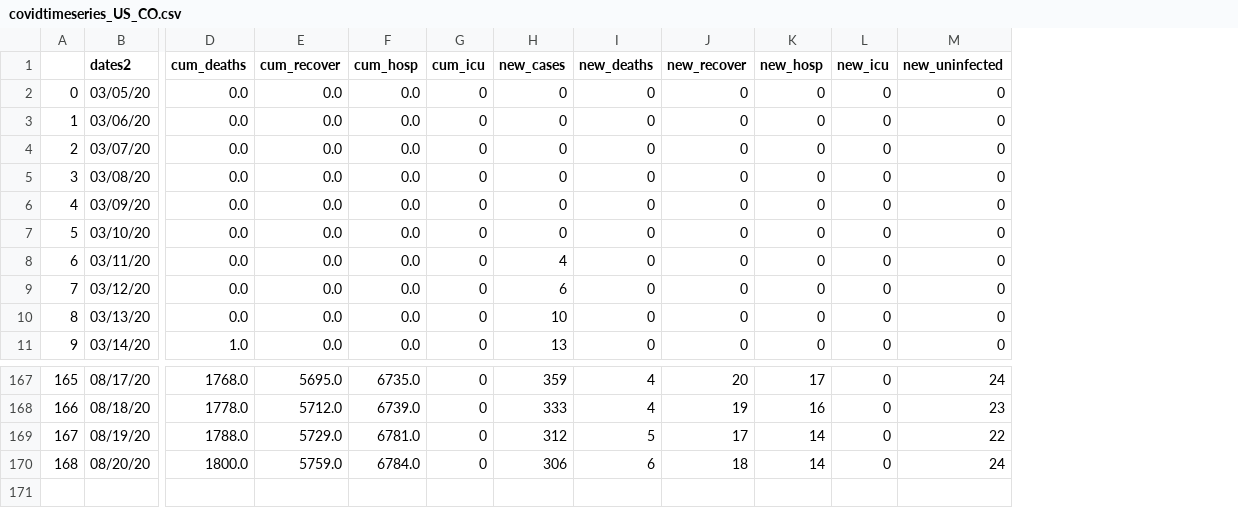
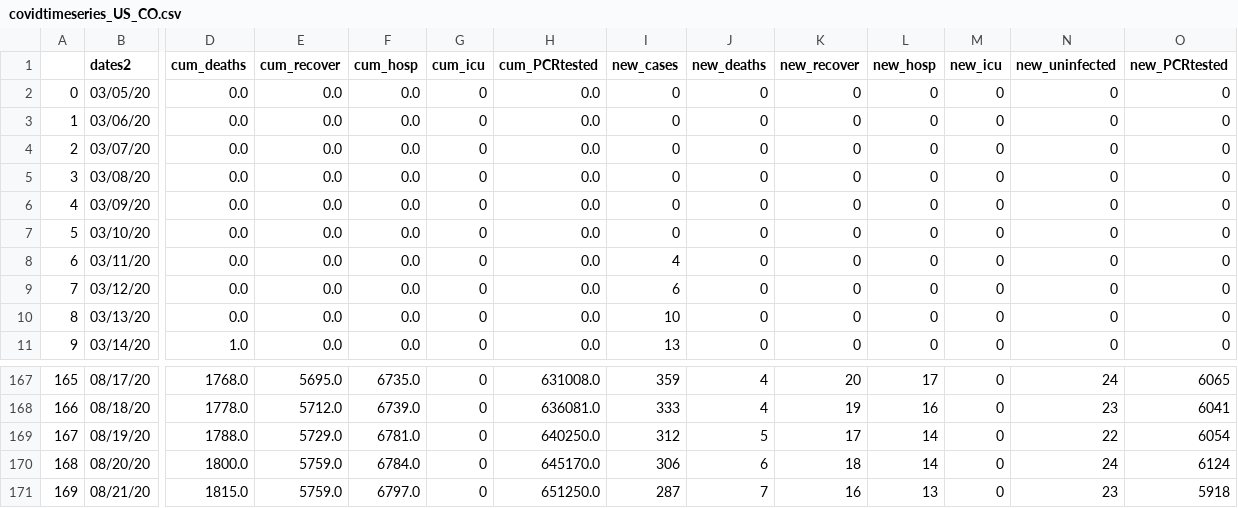
Before and after one commit to ONYLAB/VaxBRAModelEPI, a CSV file: USStates/covidtimeseries_US_CO.csv, drawn as a sheet; only a part is shown, gaps mark what is left out; rows hold the shown columns only; the diff names each change by its address in the sheet, - before the commit and + after, or states it on an @@ line.

```diff
--- a/USStates/covidtimeseries_US_CO.csv
+++ b/USStates/covidtimeseries_US_CO.csv
+column H (cum_PCRtested), rows 2-11: all 0.0; rows 167-170: 631008.0 | 636081.0 | 640250.0 | 645170.0
+column O (new_PCRtested), rows 2-11: all 0; rows 167-170: 6065 | 6041 | 6054 | 6124
+row 171: 169 | 08/21/20 | 1815.0 | 5759.0 | 6797.0 | 0 | 651250.0 | 287 | 7 | 16 | 13 | 0 | 23 | 5918
```
Also changed, not shown: USStates/covidtimeseries_US_DC.csv, USStates/covidtimeseries_US_IA.csv, 45 other files.
